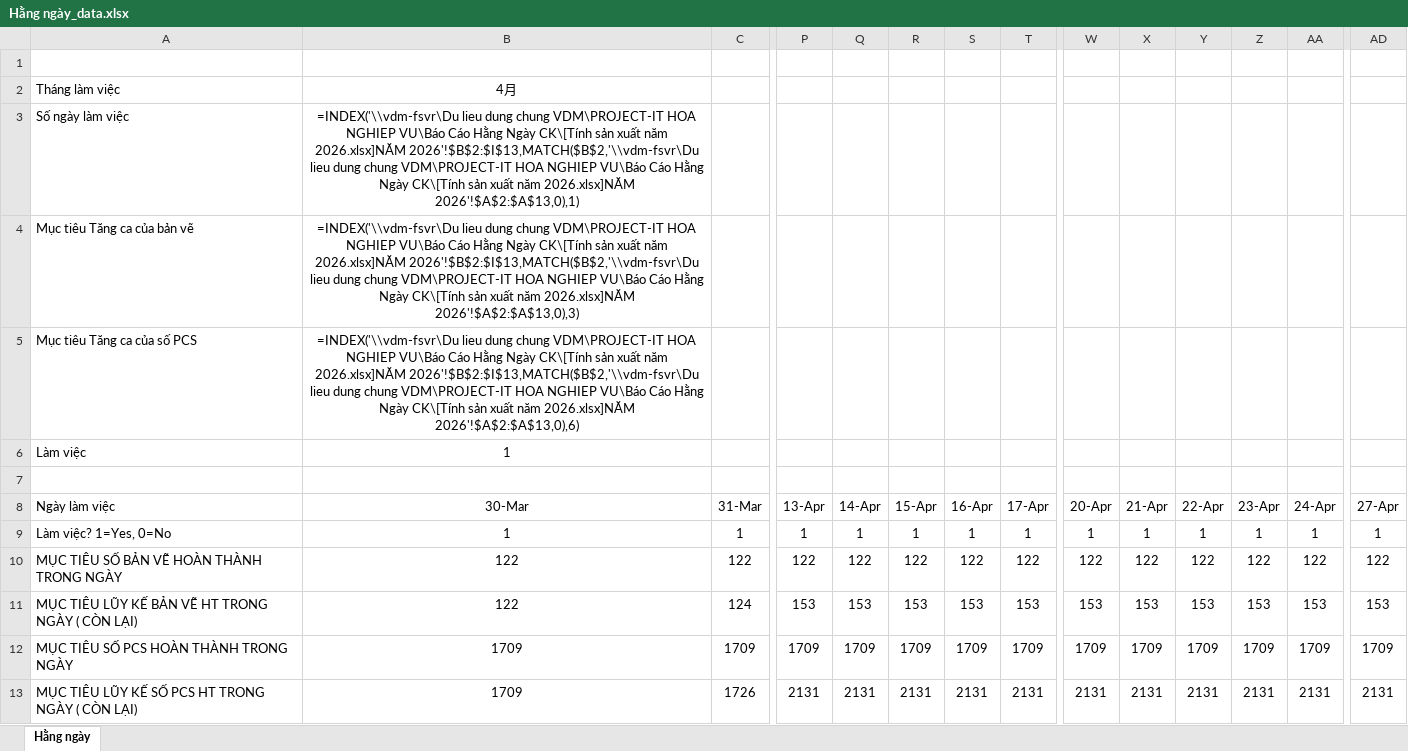
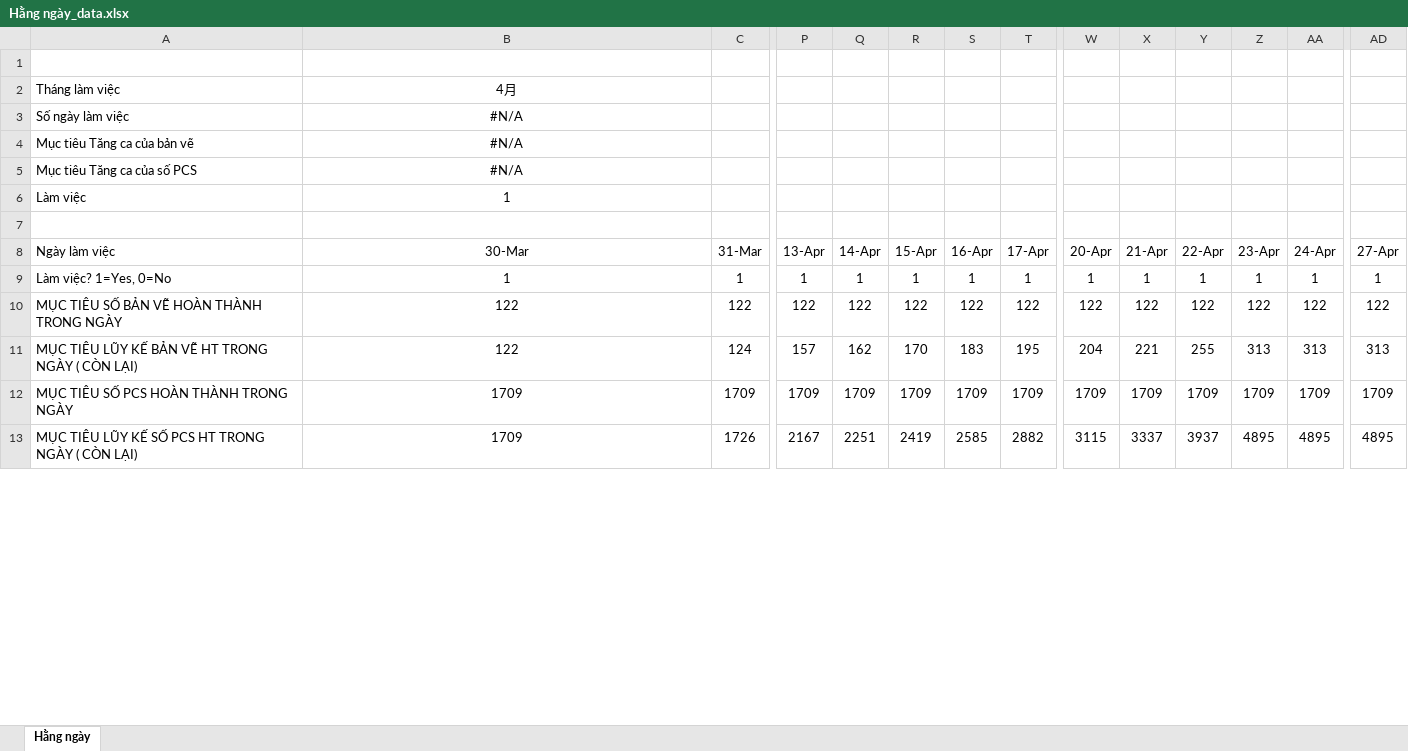
Before and after one commit to HoangLe-123/Bao_Cao_Tu_Dong_PPTX_New, an Excel workbook: Hằng ngày_data.xlsx, sheet Hằng ngày, drawn as a sheet; only a part is shown, gaps mark what is left out; values as stored, in another font and other column widths than the file's, no borders; formulas without a stored value are shown as written; charts and pictures and conditional formats not drawn; the diff covers the shown part only; the diff names each change by its address in the sheet, - before the commit and + after, or states it on an @@ line.

```diff
--- a/Hằng ngày_data.xlsx (sheet Hằng ngày)
+++ b/Hằng ngày_data.xlsx (sheet Hằng ngày)
-B3 (30-Mar): =INDEX('\\vdm-fsvr\Du lieu dung chung VDM\PROJECT-IT HOA NGHIEP VU\Báo Cáo Hằng Ngày CK\[Tính sản xuất năm 2026.xlsx]NĂM 2026'!$B$2:$I$13,MATCH($B$2,'\\vdm-fsvr\Du lieu dung chung VDM\PROJECT-IT HOA NGHIEP VU\Báo Cáo Hằng Ngày CK\[Tính sản xuất năm 2026.xlsx]NĂM 2026'!$A$2:$A$13,0),1)
+B3 (30-Mar): #N/A
-B4 (30-Mar): =INDEX('\\vdm-fsvr\Du lieu dung chung VDM\PROJECT-IT HOA NGHIEP VU\Báo Cáo Hằng Ngày CK\[Tính sản xuất năm 2026.xlsx]NĂM 2026'!$B$2:$I$13,MATCH($B$2,'\\vdm-fsvr\Du lieu dung chung VDM\PROJECT-IT HOA NGHIEP VU\Báo Cáo Hằng Ngày CK\[Tính sản xuất năm 2026.xlsx]NĂM 2026'!$A$2:$A$13,0),3)
+B4 (30-Mar): #N/A
-B5 (30-Mar): =INDEX('\\vdm-fsvr\Du lieu dung chung VDM\PROJECT-IT HOA NGHIEP VU\Báo Cáo Hằng Ngày CK\[Tính sản xuất năm 2026.xlsx]NĂM 2026'!$B$2:$I$13,MATCH($B$2,'\\vdm-fsvr\Du lieu dung chung VDM\PROJECT-IT HOA NGHIEP VU\Báo Cáo Hằng Ngày CK\[Tính sản xuất năm 2026.xlsx]NĂM 2026'!$A$2:$A$13,0),6)
+B5 (30-Mar): #N/A
-P11 (13-Apr): 153
+P11 (13-Apr): 157
-Q11 (14-Apr): 153
+Q11 (14-Apr): 162
-R11 (15-Apr): 153
+R11 (15-Apr): 170
-S11 (16-Apr): 153
+S11 (16-Apr): 183
-T11 (17-Apr): 153
+T11 (17-Apr): 195
-W11 (20-Apr): 153
+W11 (20-Apr): 204
-X11 (21-Apr): 153
+X11 (21-Apr): 221
-Y11 (22-Apr): 153
+Y11 (22-Apr): 255
-Z11 (23-Apr): 153
+Z11 (23-Apr): 313
-AA11 (24-Apr): 153
+AA11 (24-Apr): 313
-AD11 (27-Apr): 153
+AD11 (27-Apr): 313
-P13 (13-Apr): 2131
+P13 (13-Apr): 2167
-Q13 (14-Apr): 2131
+Q13 (14-Apr): 2251
-R13 (15-Apr): 2131
+R13 (15-Apr): 2419
-S13 (16-Apr): 2131
+S13 (16-Apr): 2585
-T13 (17-Apr): 2131
+T13 (17-Apr): 2882
-W13 (20-Apr): 2131
+W13 (20-Apr): 3115
-X13 (21-Apr): 2131
+X13 (21-Apr): 3337
-Y13 (22-Apr): 2131
+Y13 (22-Apr): 3937
-Z13 (23-Apr): 2131
+Z13 (23-Apr): 4895
-AA13 (24-Apr): 2131
+AA13 (24-Apr): 4895
-AD13 (27-Apr): 2131
+AD13 (27-Apr): 4895
```
Also changed, not shown: 26 edited cells elsewhere in this sheet, charts or pictures, 21 other files.
